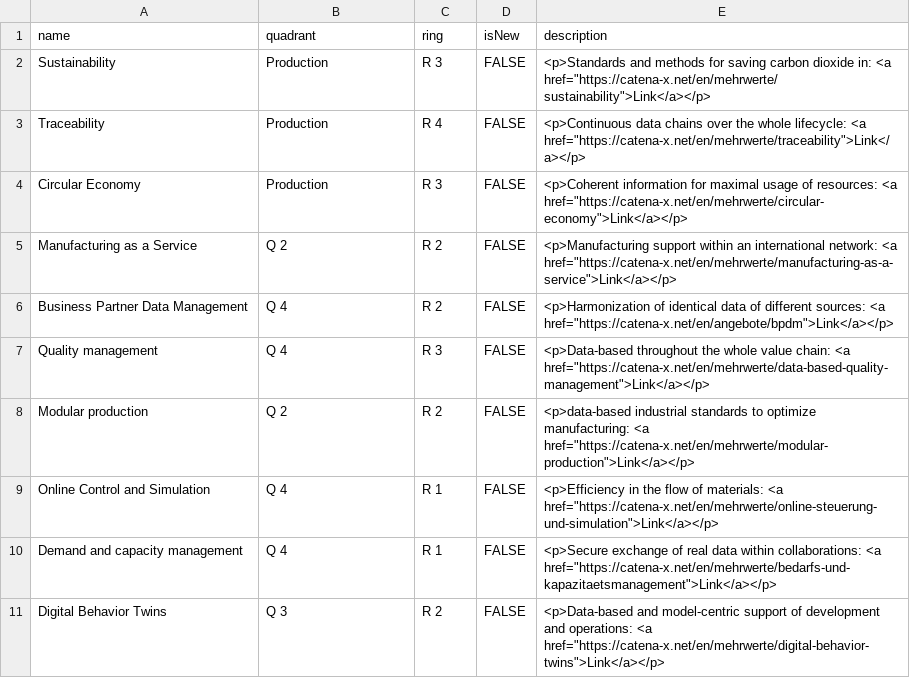
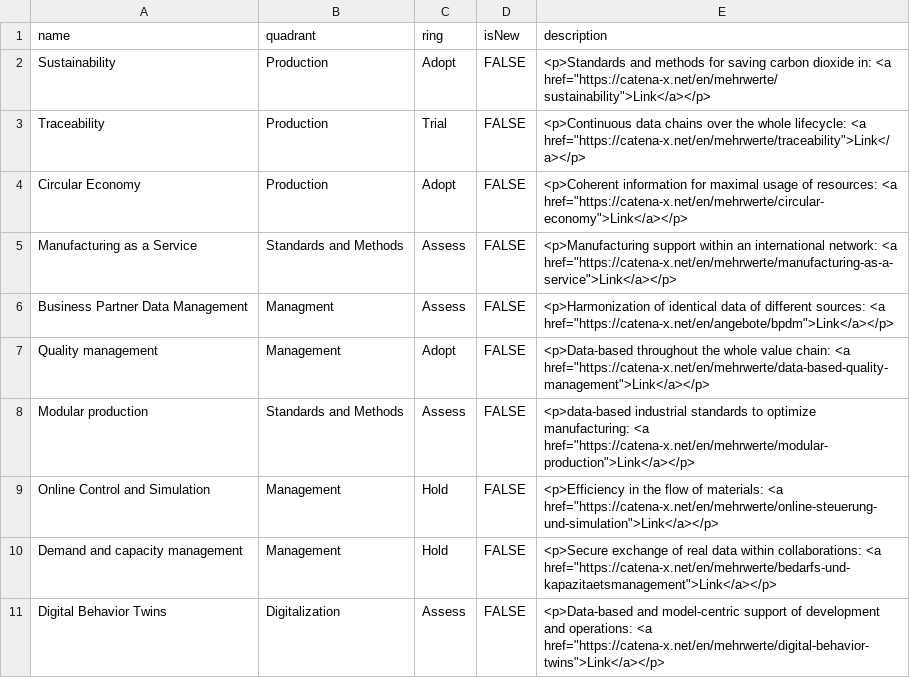
Before and after one commit to catenax-ng/product-innovation-radar, a CSV file: CXUseCases.csv, drawn as a sheet.

Commit message:
Update CXUseCases.csv

```diff
--- a/CXUseCases.csv
+++ b/CXUseCases.csv
@@ -1,11 +1,11 @@
 name,quadrant,ring,isNew,description
-Sustainability,Production,R 3,FALSE,"<p>Standards and methods for saving carbon dioxide in: <a href=""https://catena-x.net/en/mehrwerte/sustainability"">Link</a></p>"
-Traceability,Production,R 4,FALSE,"<p>Continuous data chains over the whole lifecycle: <a href=""https://catena-x.net/en/mehrwerte/traceability"">Link</a></p>"
-Circular Economy,Production,R 3,FALSE,"<p>Coherent information for maximal usage of resources: <a href=""https://catena-x.net/en/mehrwerte/circular-economy"">Link</a></p>"
-Manufacturing as a Service,Q 2,R 2,FALSE,"<p>Manufacturing support within an international network: <a href=""https://catena-x.net/en/mehrwerte/manufacturing-as-a-service"">Link</a></p>"
-Business Partner Data Management,Q 4,R 2,FALSE,"<p>Harmonization of identical data of different sources: <a href=""https://catena-x.net/en/angebote/bpdm"">Link</a></p>"
-Quality management,Q 4,R 3,FALSE,"<p>Data-based throughout the whole value chain: <a href=""https://catena-x.net/en/mehrwerte/data-based-quality-management"">Link</a></p>"
-Modular production,Q 2,R 2,FALSE,"<p>data-based industrial standards to optimize manufacturing: <a href=""https://catena-x.net/en/mehrwerte/modular-production"">Link</a></p>"
-Online Control and Simulation,Q 4,R 1,FALSE,"<p>Efficiency in the flow of materials: <a href=""https://catena-x.net/en/mehrwerte/online-steuerung-und-simulation"">Link</a></p>"
-Demand and capacity management,Q 4,R 1,FALSE,"<p>Secure exchange of real data within collaborations: <a href=""https://catena-x.net/en/mehrwerte/bedarfs-und-kapazitaetsmanagement"">Link</a></p>"
-Digital Behavior Twins,Q 3,R 2,FALSE,"<p>Data-based and model-centric support of development and operations: <a href=""https://catena-x.net/en/mehrwerte/digital-behavior-twins"">Link</a></p>"
+Sustainability,Production,Adopt,FALSE,"<p>Standards and methods for saving carbon dioxide in: <a href=""https://catena-x.net/en/mehrwerte/sustainability"">Link</a></p>"
+Traceability,Production,Trial,FALSE,"<p>Continuous data chains over the whole lifecycle: <a href=""https://catena-x.net/en/mehrwerte/traceability"">Link</a></p>"
+Circular Economy,Production,Adopt,FALSE,"<p>Coherent information for maximal usage of resources: <a href=""https://catena-x.net/en/mehrwerte/circular-economy"">Link</a></p>"
+Manufacturing as a Service,Standards and Methods,Assess,FALSE,"<p>Manufacturing support within an international network: <a href=""https://catena-x.net/en/mehrwerte/manufacturing-as-a-service"">Link</a></p>"
+Business Partner Data Management,Managment,Assess,FALSE,"<p>Harmonization of identical data of different sources: <a href=""https://catena-x.net/en/angebote/bpdm"">Link</a></p>"
+Quality management,Management,Adopt,FALSE,"<p>Data-based throughout the whole value chain: <a href=""https://catena-x.net/en/mehrwerte/data-based-quality-management"">Link</a></p>"
+Modular production,Standards and Methods,Assess,FALSE,"<p>data-based industrial standards to optimize manufacturing: <a href=""https://catena-x.net/en/mehrwerte/modular-production"">Link</a></p>"
+Online Control and Simulation,Management,Hold,FALSE,"<p>Efficiency in the flow of materials: <a href=""https://catena-x.net/en/mehrwerte/online-steuerung-und-simulation"">Link</a></p>"
+Demand and capacity management,Management,Hold,FALSE,"<p>Secure exchange of real data within collaborations: <a href=""https://catena-x.net/en/mehrwerte/bedarfs-und-kapazitaetsmanagement"">Link</a></p>"
+Digital Behavior Twins,Digitalization,Assess,FALSE,"<p>Data-based and model-centric support of development and operations: <a href=""https://catena-x.net/en/mehrwerte/digital-behavior-twins"">Link</a></p>"
```
